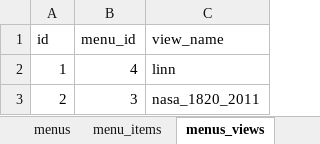
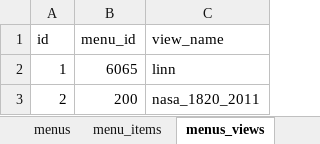
Before and after one commit to ui-libraries/PWM, an Excel workbook: resources/csv/menus.xlsm, sheet menus_views, drawn as a sheet; values as stored, in another font and other column widths than the file's, no borders; the diff names each change by its address in the sheet, - before the commit and + after, or states it on an @@ line.

Commit message:
revised menus to counties by region

```diff
--- a/resources/csv/menus.xlsm (sheet menus_views)
+++ b/resources/csv/menus.xlsm (sheet menus_views)
-B2 (menu_id): 4
+B2 (menu_id): 6065
-B3 (menu_id): 3
+B3 (menu_id): 200
```
Also changed, not shown: sheet menu_items, sheet menus, 10 other files.
